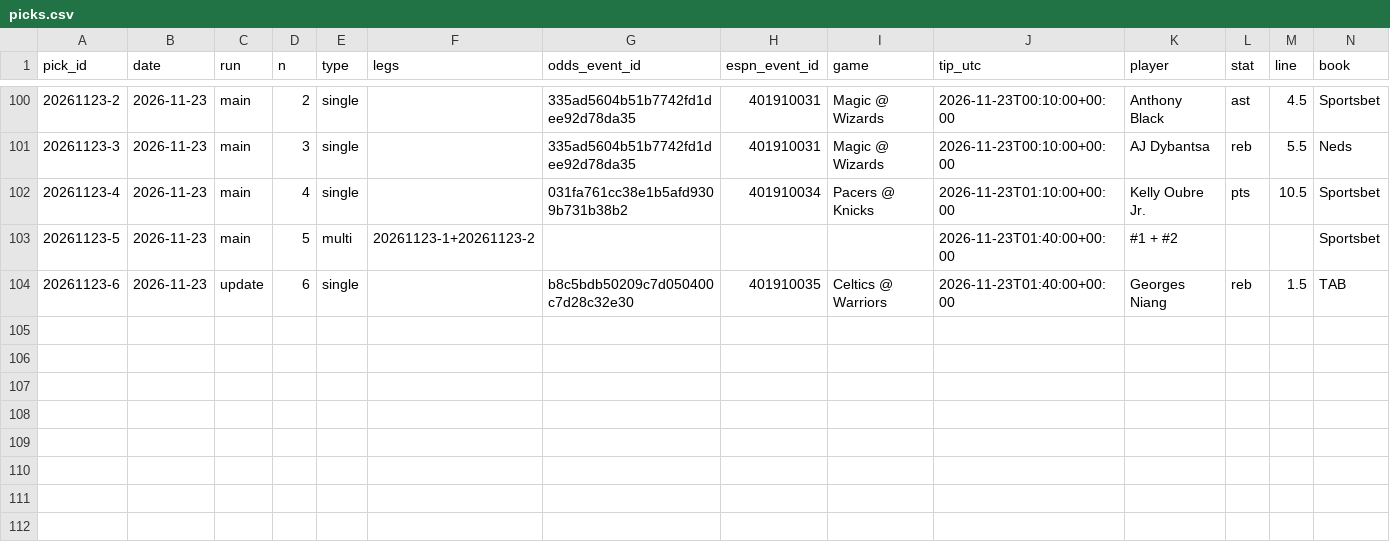
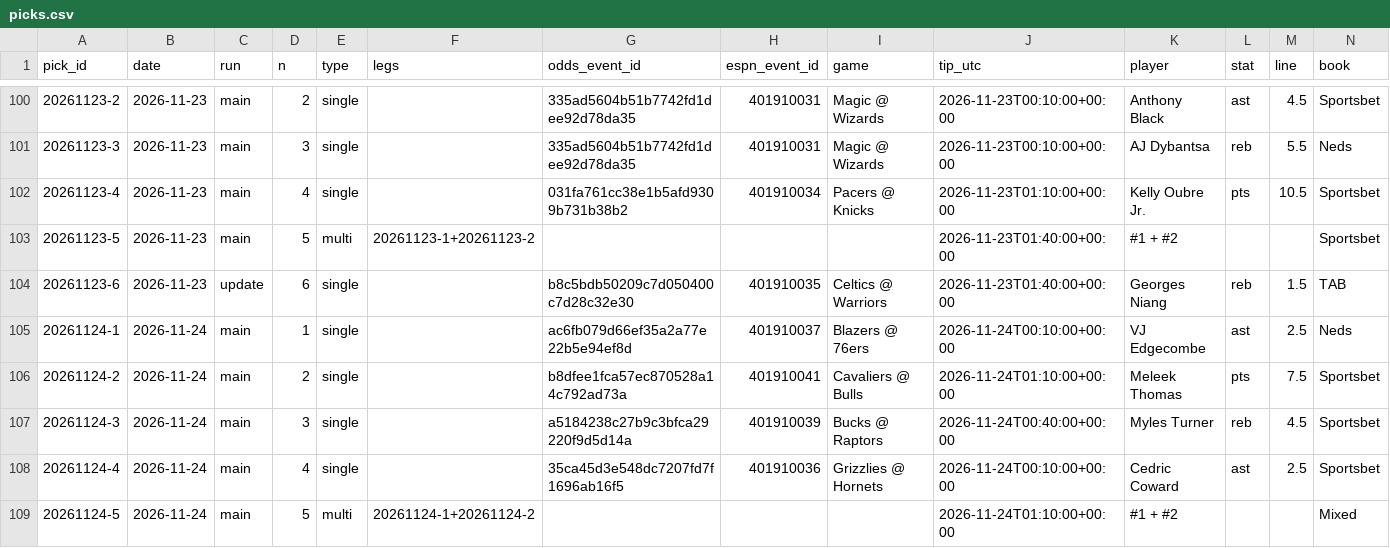
Before and after one commit to Peterhay88/nba-props-agent, a CSV file: data/picks.csv, drawn as a sheet; only a part is shown, gaps mark what is left out; rows hold the shown columns only; the diff names each change by its address in the sheet, - before the commit and + after, or states it on an @@ line.

Commit message:
data: scan main

```diff
--- a/data/picks.csv
+++ b/data/picks.csv
+row 105: 20261124-1 | 2026-11-24 | main | 1 | single |  | ac6fb079d66ef35a2a77e22b5e94ef8d | 401910037 | Blazers @ 76ers | 2026-11-24T00:10:00+00:00 | VJ Edgecombe | ast | 2.5 | Neds
+row 106: 20261124-2 | 2026-11-24 | main | 2 | single |  | b8dfee1fca57ec870528a14c792ad73a | 401910041 | Cavaliers @ Bulls | 2026-11-24T01:10:00+00:00 | Meleek Thomas | pts | 7.5 | Sportsbet
+row 107: 20261124-3 | 2026-11-24 | main | 3 | single |  | a5184238c27b9c3bfca29220f9d5d14a | 401910039 | Bucks @ Raptors | 2026-11-24T00:40:00+00:00 | Myles Turner | reb | 4.5 | Sportsbet
+row 108: 20261124-4 | 2026-11-24 | main | 4 | single |  | 35ca45d3e548dc7207fd7f1696ab16f5 | 401910036 | Grizzlies @ Hornets | 2026-11-24T00:10:00+00:00 | Cedric Coward | ast | 2.5 | Sportsbet
+row 109: 20261124-5 | 2026-11-24 | main | 5 | multi | 20261124-1+20261124-2 |  |  |  | 2026-11-24T01:10:00+00:00 | #1 + #2 |  |  | Mixed
```
